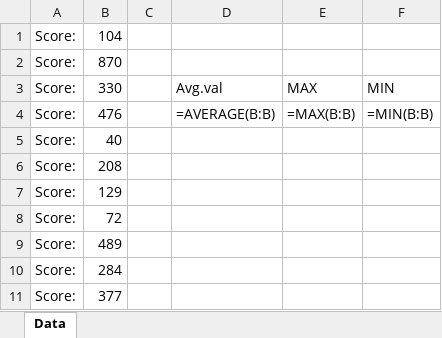
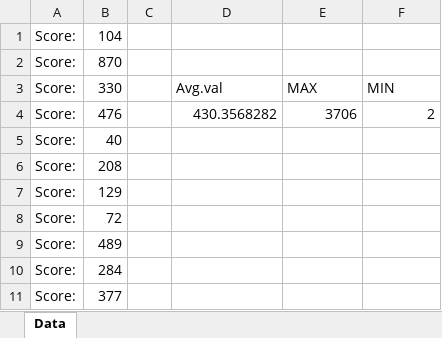
Before and after one commit to KroSheChKa/BasketBot, an Excel workbook: Results.xlsx, sheet Data, drawn as a sheet; only a part is shown; values as stored, in another font and other column widths than the file's, no borders; formulas without a stored value are shown as written; the diff names each change by its address in the sheet, - before the commit and + after, or states it on an @@ line.

```diff
--- a/Results.xlsx (sheet Data)
+++ b/Results.xlsx (sheet Data)
-D4: =AVERAGE(B:B)
+D4: 430.3568282
-E4: =MAX(B:B)
+E4: 3706
-F4: =MIN(B:B)
+F4: 2
```
Also changed, not shown: 3 other files.
